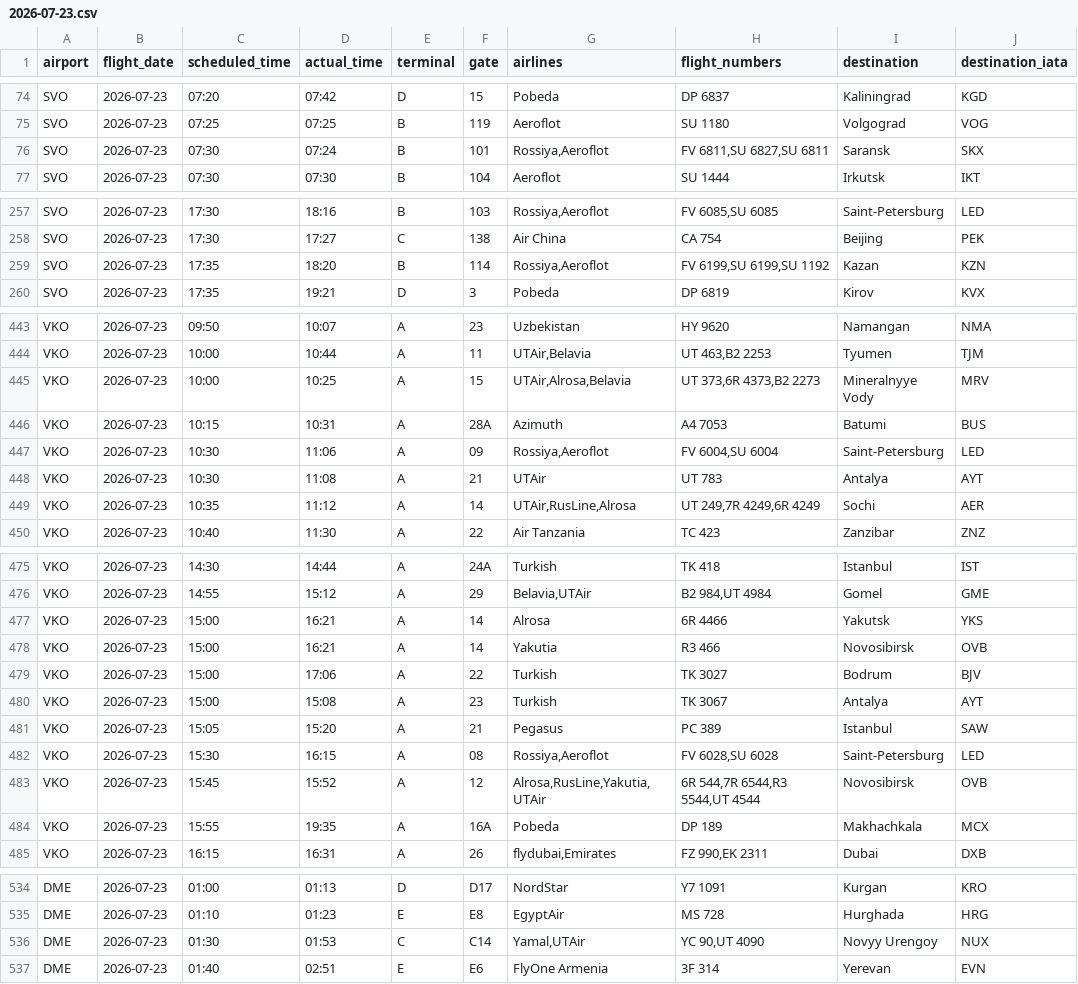
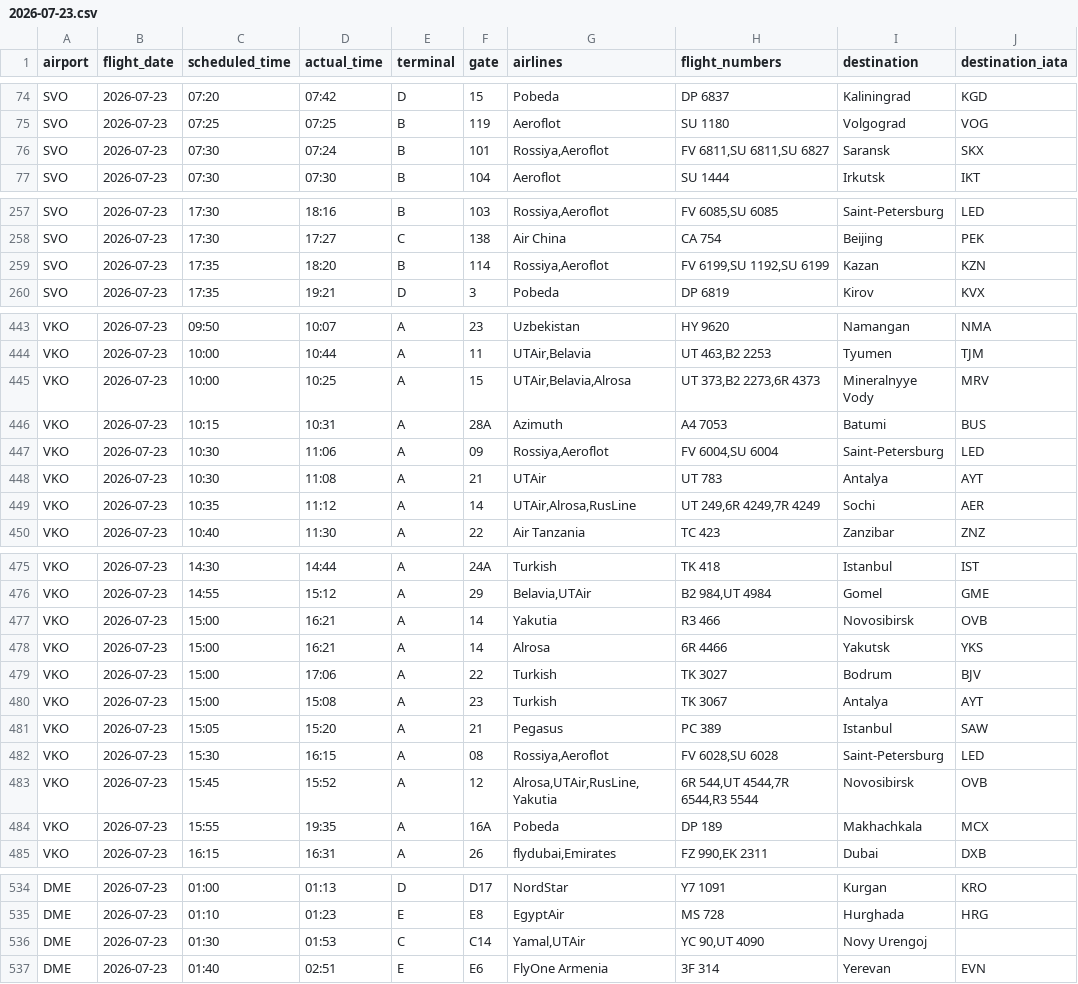
Before and after one commit to vitdmit/moscow-airports-botCLaude, a CSV file: data/daily/2026-07-23.csv, drawn as a sheet; only a part is shown, gaps mark what is left out; the diff covers the shown part only.

```diff
--- a/data/daily/2026-07-23.csv
+++ b/data/daily/2026-07-23.csv
@@ -75,3 +75,3 @@ SVO,2026-07-23,07:20,07:42,D,15,Pobeda,DP 6837,Kaliningrad,KGD
 SVO,2026-07-23,07:25,07:25,B,119,Aeroflot,SU 1180,Volgograd,VOG
-SVO,2026-07-23,07:30,07:24,B,101,"Rossiya,Aeroflot","FV 6811,SU 6827,SU 6811",Saransk,SKX
+SVO,2026-07-23,07:30,07:24,B,101,"Rossiya,Aeroflot","FV 6811,SU 6811,SU 6827",Saransk,SKX
 SVO,2026-07-23,07:30,07:30,B,104,Aeroflot,SU 1444,Irkutsk,IKT
@@ -258,3 +258,3 @@ SVO,2026-07-23,17:30,18:16,B,103,"Rossiya,Aeroflot","FV 6085,SU 6085",Saint-Pete
 SVO,2026-07-23,17:30,17:27,C,138,Air China,CA 754,Beijing,PEK
-SVO,2026-07-23,17:35,18:20,B,114,"Rossiya,Aeroflot","FV 6199,SU 6199,SU 1192",Kazan,KZN
+SVO,2026-07-23,17:35,18:20,B,114,"Rossiya,Aeroflot","FV 6199,SU 1192,SU 6199",Kazan,KZN
 SVO,2026-07-23,17:35,19:21,D,3,Pobeda,DP 6819,Kirov,KVX
@@ -444,3 +444,3 @@ VKO,2026-07-23,09:50,10:07,A,23,Uzbekistan,HY 9620,Namangan,NMA
 VKO,2026-07-23,10:00,10:44,A,11,"UTAir,Belavia","UT 463,B2 2253",Tyumen,TJM
-VKO,2026-07-23,10:00,10:25,A,15,"UTAir,Alrosa,Belavia","UT 373,6R 4373,B2 2273",Mineralnyye Vody,MRV
+VKO,2026-07-23,10:00,10:25,A,15,"UTAir,Belavia,Alrosa","UT 373,B2 2273,6R 4373",Mineralnyye Vody,MRV
 VKO,2026-07-23,10:15,10:31,A,28A,Azimuth,A4 7053,Batumi,BUS
@@ -448,3 +448,3 @@ VKO,2026-07-23,10:30,11:06,A,09,"Rossiya,Aeroflot","FV 6004,SU 6004",Saint-Peter
 VKO,2026-07-23,10:30,11:08,A,21,UTAir,UT 783,Antalya,AYT
-VKO,2026-07-23,10:35,11:12,A,14,"UTAir,RusLine,Alrosa","UT 249,7R 4249,6R 4249",Sochi,AER
+VKO,2026-07-23,10:35,11:12,A,14,"UTAir,Alrosa,RusLine","UT 249,6R 4249,7R 4249",Sochi,AER
 VKO,2026-07-23,10:40,11:30,A,22,Air Tanzania,TC 423,Zanzibar,ZNZ
@@ -476,4 +476,4 @@ VKO,2026-07-23,14:30,14:44,A,24A,Turkish,TK 418,Istanbul,IST
 VKO,2026-07-23,14:55,15:12,A,29,"Belavia,UTAir","B2 984,UT 4984",Gomel,GME
+VKO,2026-07-23,15:00,16:21,A,14,Yakutia,R3 466,Novosibirsk,OVB
 VKO,2026-07-23,15:00,16:21,A,14,Alrosa,6R 4466,Yakutsk,YKS
-VKO,2026-07-23,15:00,16:21,A,14,Yakutia,R3 466,Novosibirsk,OVB
 VKO,2026-07-23,15:00,17:06,A,22,Turkish,TK 3027,Bodrum,BJV
@@ -482,3 +482,3 @@ VKO,2026-07-23,15:05,15:20,A,21,Pegasus,PC 389,Istanbul,SAW
 VKO,2026-07-23,15:30,16:15,A,08,"Rossiya,Aeroflot","FV 6028,SU 6028",Saint-Petersburg,LED
-VKO,2026-07-23,15:45,15:52,A,12,"Alrosa,RusLine,Yakutia,UTAir","6R 544,7R 6544,R3 5544,UT 4544",Novosibirsk,OVB
+VKO,2026-07-23,15:45,15:52,A,12,"Alrosa,UTAir,RusLine,Yakutia","6R 544,UT 4544,7R 6544,R3 5544",Novosibirsk,OVB
 VKO,2026-07-23,15:55,19:35,A,16A,Pobeda,DP 189,Makhachkala,MCX
@@ -535,3 +535,3 @@ DME,2026-07-23,01:00,01:13,D,D17,NordStar,Y7 1091,Kurgan,KRO
 DME,2026-07-23,01:10,01:23,E,E8,EgyptAir,MS 728,Hurghada,HRG
-DME,2026-07-23,01:30,01:53,C,C14,"Yamal,UTAir","YC 90,UT 4090",Novyy Urengoy,NUX
+DME,2026-07-23,01:30,01:53,C,C14,"Yamal,UTAir","YC 90,UT 4090",Novy Urengoj,
 DME,2026-07-23,01:40,02:51,E,E6,FlyOne Armenia,3F 314,Yerevan,EVN
```
Also changed, not shown: 1 moved row elsewhere in this file, 1 other file.
